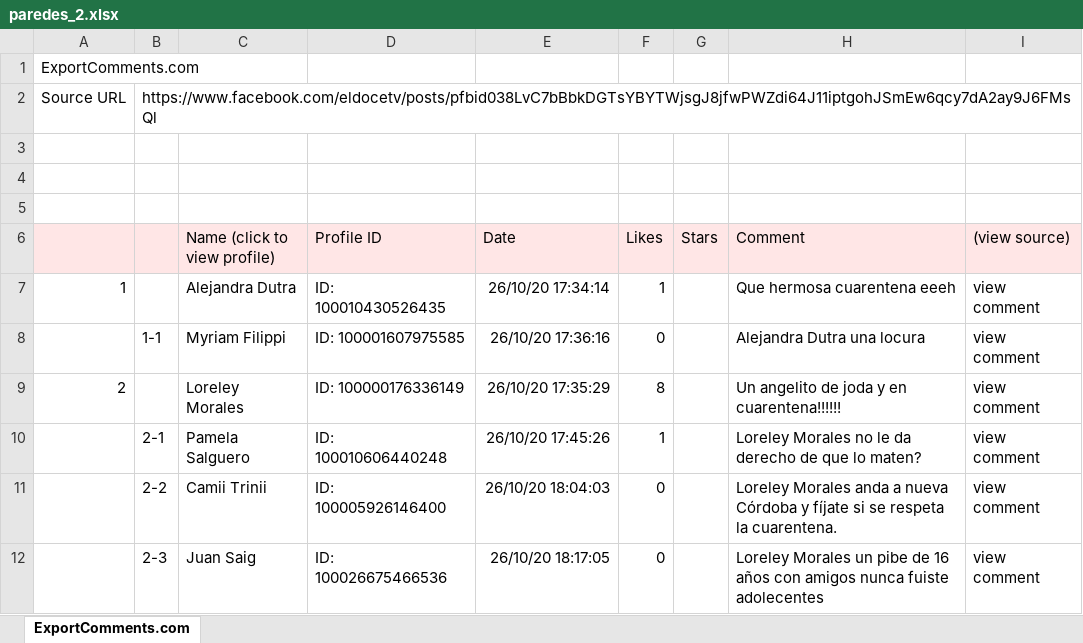
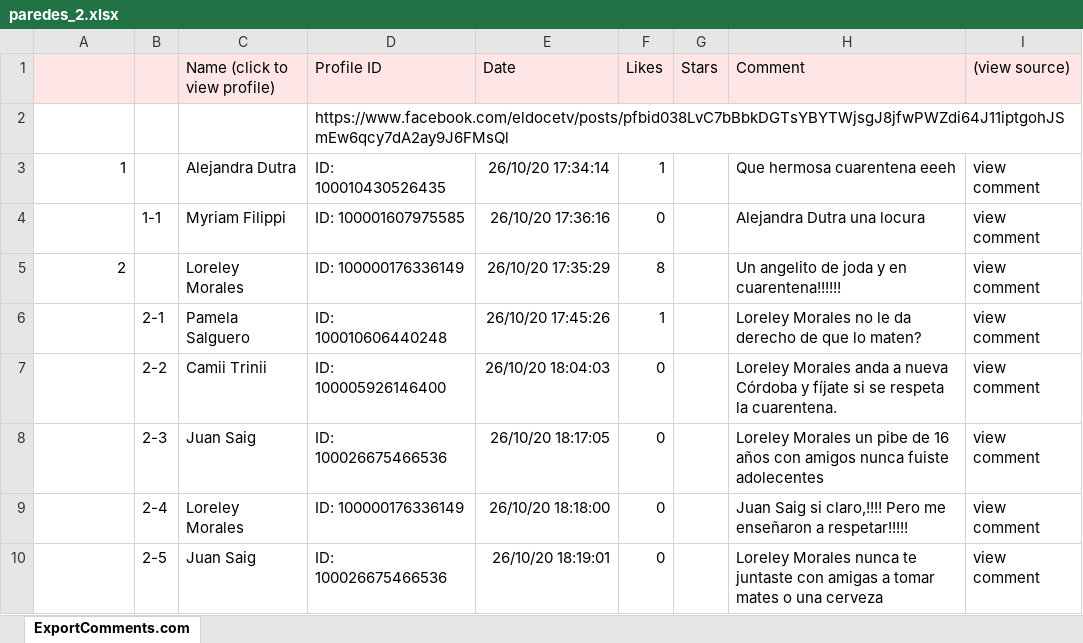
Before and after one commit to matiodello/TESIS, an Excel workbook: COMENTARIOS/PAREDES/paredes_2.xlsx, sheet ExportComments.com, drawn as a sheet; only a part is shown; the shorter side is filled out with more unchanged rows; values as stored, in another font and other column widths than the file's, no borders; removed rows and columns are numbered as before the commit, all else as after; the diff names each change by its address in the sheet, - before the commit and + after, or states it on an @@ line.

```diff
--- a/COMENTARIOS/PAREDES/paredes_2.xlsx (sheet ExportComments.com)
+++ b/COMENTARIOS/PAREDES/paredes_2.xlsx (sheet ExportComments.com)
-row 1: ExportComments.com
-row 2: Source URL | https://www.facebook.com/eldocetv/posts/pfbid038LvC7bBbkDGTsYBYTWjsgJ8jfwPWZdi64J11iptgohJSmEw6qcy7dA2ay9J6FMsQl
-row 3: (empty)
-row 4: (empty)
-row 5: (empty)
+row 2:  |  |  | https://www.facebook.com/eldocetv/posts/pfbid038LvC7bBbkDGTsYBYTWjsgJ8jfwPWZdi64J11iptgohJSmEw6qcy7dA2ay9J6FMsQl
```
Also changed, not shown: COMENTARIOS/BLAS/blas_1.xlsx, COMENTARIOS/PAREDES/paredes_1.xlsx, 8 other files.
